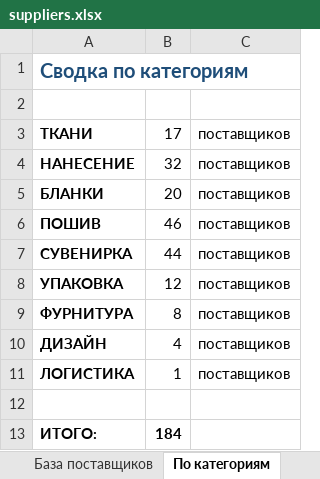
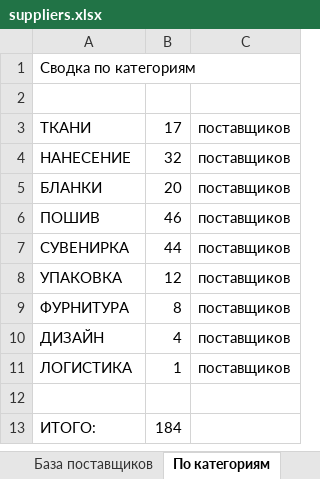
Before and after one commit to timurizm/23merch-portal, an Excel workbook: data/suppliers.xlsx, sheet По категориям, drawn as a sheet; values as stored, in another font and other column widths than the file's, no borders; the diff names each change by its address in the sheet, - before the commit and + after, or states it on an @@ line.

```diff
--- a/data/suppliers.xlsx (sheet По категориям)
+++ b/data/suppliers.xlsx (sheet По категориям)
@@ A1 bold: on → off, text colour: #1F4E79 → black, text size: smaller @@
-A3:A11 bold: on
+A3:A11 bold: off
-A13:B13 bold: on
+A13:B13 bold: off
```
Also changed, not shown: sheet Частые запросы, sheet База поставщиков.
